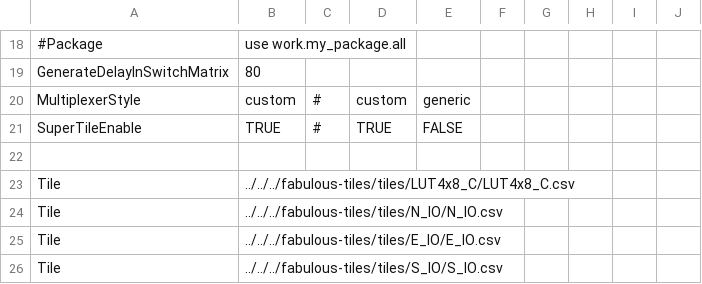
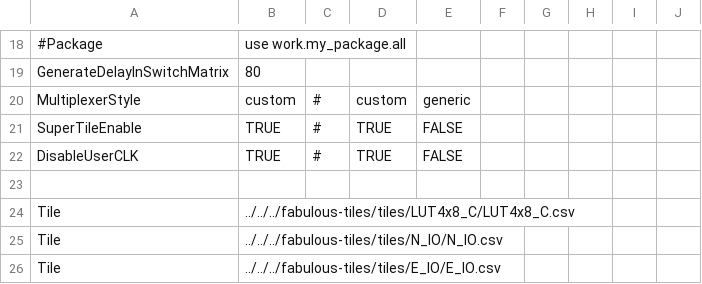
Before and after one commit to mole99/fabulous-fabrics, a CSV file: fabrics/basic/fabric.csv, drawn as a sheet; only a part is shown, gaps mark what is left out; the shorter side is filled out with more unchanged rows.

Commit message:
Update flake and fabric
Signed-off-by: Leo Moser <leomoser99@gmail.com>

```diff
--- a/fabrics/basic/fabric.csv
+++ b/fabrics/basic/fabric.csv
@@ -21,2 +21,3 @@ MultiplexerStyle,custom,#,custom,generic,,,,,
 SuperTileEnable,TRUE,#,TRUE,FALSE,,,,,
+DisableUserCLK,TRUE,#,TRUE,FALSE,,,,,
 ,,,,,,,,,
```
Also changed, not shown: 4 other files.
